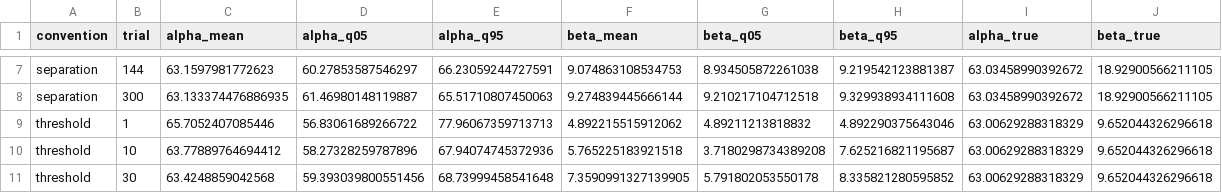
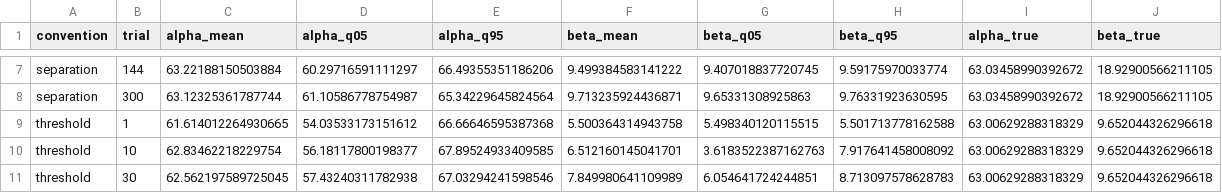
Before and after one commit to shadowcrow0/adaptiveSFT, a CSV file: results/p6/psi_convergence/psi_convergence.csv, drawn as a sheet; only a part is shown, gaps mark what is left out; the diff covers the shown part only; the diff names each change by its address in the sheet, - before the commit and + after, or states it on an @@ line.

```diff
--- a/results/p6/psi_convergence/psi_convergence.csv
+++ b/results/p6/psi_convergence/psi_convergence.csv
-C7 (alpha_mean): 63.1597981772623
+C7 (alpha_mean): 63.22188150503884
-D7 (alpha_q05): 60.27853587546297
+D7 (alpha_q05): 60.29716591111297
-E7 (alpha_q95): 66.23059244727591
+E7 (alpha_q95): 66.49355351186206
-F7 (beta_mean): 9.074863108534753
+F7 (beta_mean): 9.499384583141222
-G7 (beta_q05): 8.934505872261038
+G7 (beta_q05): 9.407018837720745
-H7 (beta_q95): 9.219542123881387
+H7 (beta_q95): 9.59175970033774
-C8 (alpha_mean): 63.133374476886935
+C8 (alpha_mean): 63.12325361787744
-D8 (alpha_q05): 61.46980148119887
+D8 (alpha_q05): 61.10586778754987
-E8 (alpha_q95): 65.51710807450063
+E8 (alpha_q95): 65.34229645824564
-F8 (beta_mean): 9.274839445666144
+F8 (beta_mean): 9.713235924436871
-G8 (beta_q05): 9.210217104712518
+G8 (beta_q05): 9.65331308925863
-H8 (beta_q95): 9.329938934111608
+H8 (beta_q95): 9.76331923630595
-C9 (alpha_mean): 65.7052407085446
+C9 (alpha_mean): 61.614012264930665
-D9 (alpha_q05): 56.83061689266722
+D9 (alpha_q05): 54.03533173151612
-E9 (alpha_q95): 77.96067359713713
+E9 (alpha_q95): 66.66646595387368
-F9 (beta_mean): 4.892215515912062
+F9 (beta_mean): 5.500364314943758
-G9 (beta_q05): 4.89211213818832
+G9 (beta_q05): 5.498340120115515
-H9 (beta_q95): 4.892290375643046
+H9 (beta_q95): 5.501713778162588
-C10 (alpha_mean): 63.77889764694412
+C10 (alpha_mean): 62.83462218229754
-D10 (alpha_q05): 58.27328259787896
+D10 (alpha_q05): 56.18117800198377
-E10 (alpha_q95): 67.94074745372936
+E10 (alpha_q95): 67.89524933409585
-F10 (beta_mean): 5.765225183921518
+F10 (beta_mean): 6.512160145041701
-G10 (beta_q05): 3.7180298734389208
+G10 (beta_q05): 3.6183522387162763
-H10 (beta_q95): 7.625216821195687
+H10 (beta_q95): 7.917641458008092
-C11 (alpha_mean): 63.4248859042568
+C11 (alpha_mean): 62.562197589725045
-D11 (alpha_q05): 59.393039800551456
+D11 (alpha_q05): 57.43240311782938
-E11 (alpha_q95): 68.73999458541648
+E11 (alpha_q95): 67.03294241598546
-F11 (beta_mean): 7.3590991327139905
+F11 (beta_mean): 7.849980641109989
-G11 (beta_q05): 5.791802053550178
+G11 (beta_q05): 6.054641724244851
-H11 (beta_q95): 8.335821280595852
+H11 (beta_q95): 8.713097578628783
```
Also changed, not shown: 54 edited cells elsewhere in this file, results/p6/psi_dfp/calibration_by_convention.csv, results/p6/psi_dfp/sic_by_convention.csv, 15 other files.
